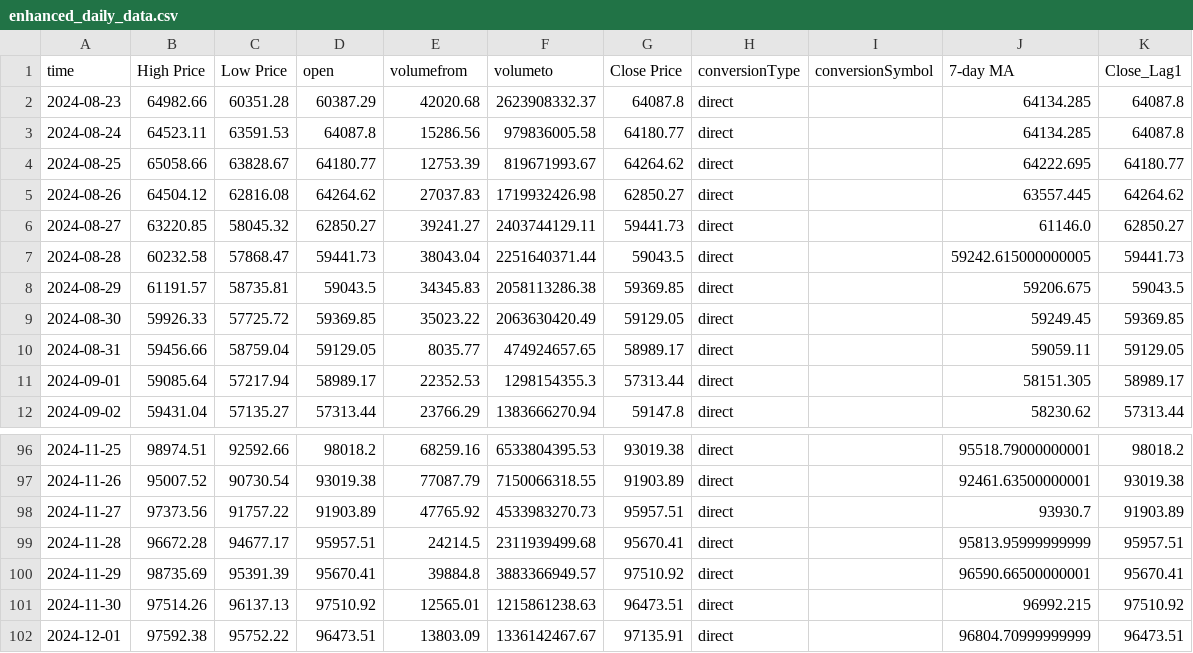
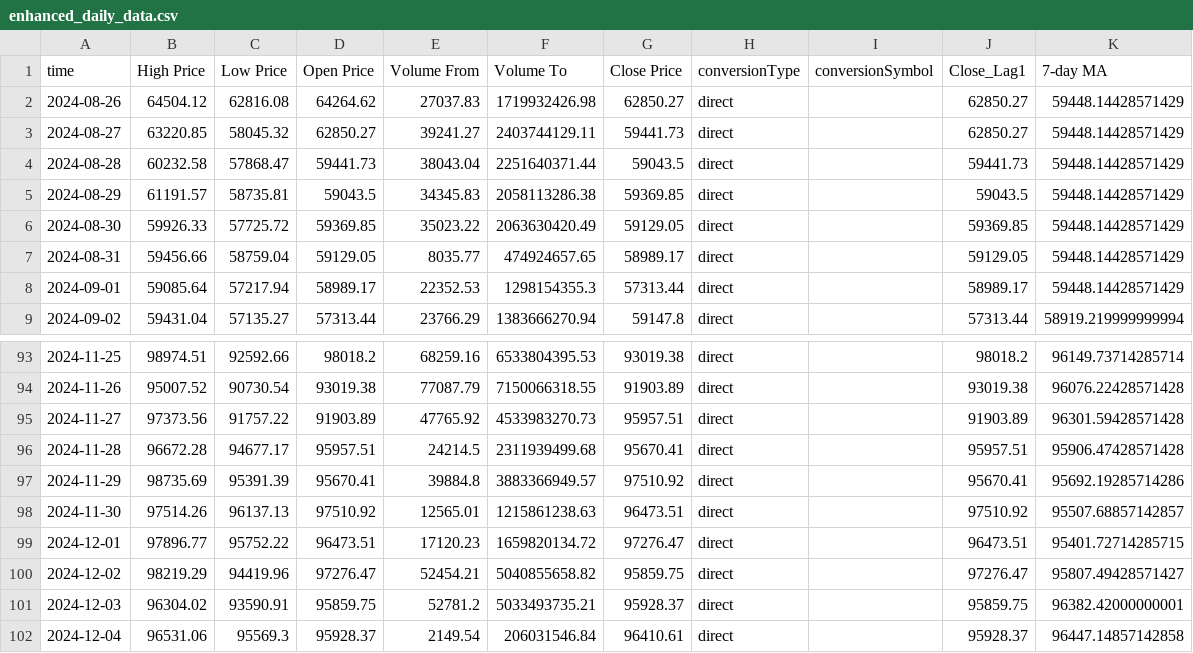
Before and after one commit to Yeriahz/NeuralCrypt, a CSV file: data/enhanced_daily_data.csv, drawn as a sheet; only a part is shown, gaps mark what is left out; removed rows and columns are numbered as before the commit, all else as after; the diff names each change by its address in the sheet, - before the commit and + after, or states it on an @@ line.

Commit message:
Pipeline Update
    Improved data_collection.py:
        Enhanced data validation to ensure all required columns are fetched and saved correctly.
        Added robust error handling for API calls and missing data scenarios.
        Ensured historical and real-time data is saved in a standardized format for downstream scripts.

    Updated predictive_model.py:
        Implemented feature engineering steps like lagged close prices and 7-day moving averages.
        Enhanced data preprocessing to handle NaN values effectively.
        Trained and evaluated the linear regression model, achieving reasonable metrics (MAE and RMSE).
        Saved the trained model for real-time prediction use.

    Refined predict.py:
        Added detailed validation for input files and required columns.
        Improved feature preparation with NaN handling, including logging warnings and attempting recovery.
        Implemented robust error handling to ensure predictions only run with valid data.
        Saved prediction results to a CSV for further analysis.

    Enhanced live_predict.py:
        Integrated confidence interval calculations for predictions.
        Automated feature generation based on historical data for real-time predictions.
        Adjusted fetch intervals dynamically based on market volatility.
        Implemented live trading signals ("Buy," "Sell," "Hold") with confidence intervals logged for transparency.

    General Improvements:
        Unified logging formats across scripts for consistency.
        Standardized folder paths and ensured necessary directories are created dynamically.
        Improved modularity and readability of all scripts, making future integrations (e.g., dashboards) simpler.

This update focuses on ensuring data integrity, reliable predictions, and actionable insights in real-time while preparing the system for expansion and dashboard integration.

```diff
--- a/data/enhanced_daily_data.csv
+++ b/data/enhanced_daily_data.csv
-column J (7-day MA), rows 5-12: 63557.445 | 61146.0 | 59242.615000000005 | 59206.675 | 59249.45 | 59059.11 | 58151.305 | 58230.62; rows 96-102: 95518.79000000001 | 92461.63500000001 | 93930.7 | 95813.95999999999 | 96590.66500000001 | 96992.215 | 96804.70999999999
+column K (7-day MA), rows 2-9: 59448.14428571429 | 59448.14428571429 | 59448.14428571429 | 59448.14428571429 | 59448.14428571429 | 59448.14428571429 | 59448.14428571429 | 58919.219999999994; rows 93-99: 96149.73714285714 | 96076.22428571428 | 96301.59428571428 | 95906.47428571428 | 95692.19285714286 | 95507.68857142857 | 95401.72714285715
-D1: open
+D1: Open Price
-E1: volumefrom
+E1: Volume From
-F1: volumeto
+F1: Volume To
-row 2: 2024-08-23 | 64982.66 | 60351.28 | 60387.29 | 42020.68 | 2623908332.37 | 64087.8 | direct |  | 64134.285 | 64087.8
-row 3: 2024-08-24 | 64523.11 | 63591.53 | 64087.8 | 15286.56 | 979836005.58 | 64180.77 | direct |  | 64134.285 | 64087.8
-row 4: 2024-08-25 | 65058.66 | 63828.67 | 64180.77 | 12753.39 | 819671993.67 | 64264.62 | direct |  | 64222.695 | 64180.77
-J2 (Close_Lag1): 64264.62
+J2 (Close_Lag1): 62850.27
-B99 (High Price): 97592.38
+B99 (High Price): 97896.77
-E99 (Volume From): 13803.09
+E99 (Volume From): 17120.23
-F99 (Volume To): 1336142467.67
+F99 (Volume To): 1659820134.72
-G99 (Close Price): 97135.91
+G99 (Close Price): 97276.47
+row 100: 2024-12-02 | 98219.29 | 94419.96 | 97276.47 | 52454.21 | 5040855658.82 | 95859.75 | direct |  | 97276.47 | 95807.49428571427
+row 101: 2024-12-03 | 96304.02 | 93590.91 | 95859.75 | 52781.2 | 5033493735.21 | 95928.37 | direct |  | 95859.75 | 96382.42000000001
+row 102: 2024-12-04 | 96531.06 | 95569.3 | 95928.37 | 2149.54 | 206031546.84 | 96410.61 | direct |  | 95928.37 | 96447.14857142858
```
Also changed, not shown: data/btc_historical_daily.csv, data/new_data.csv, 10 other files.
